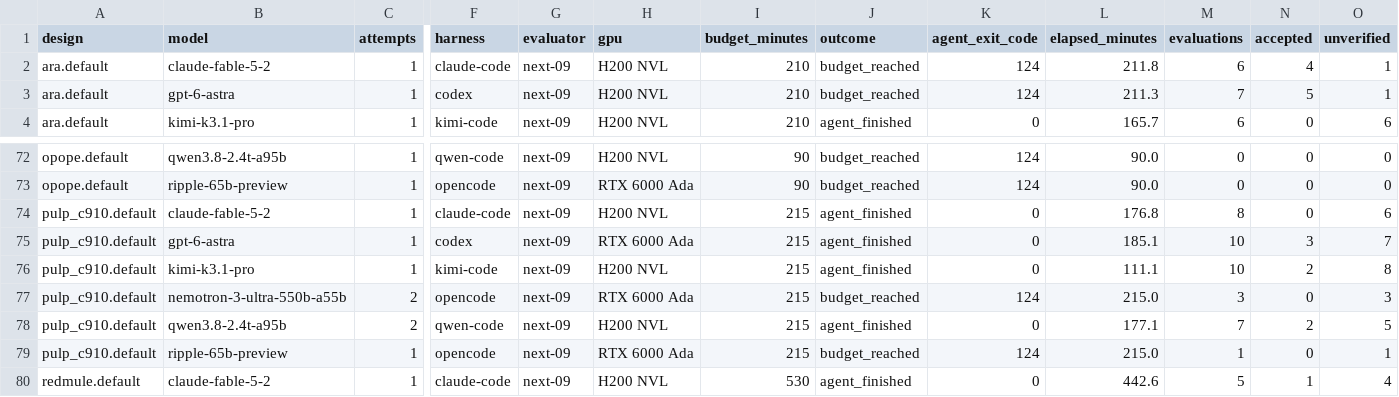
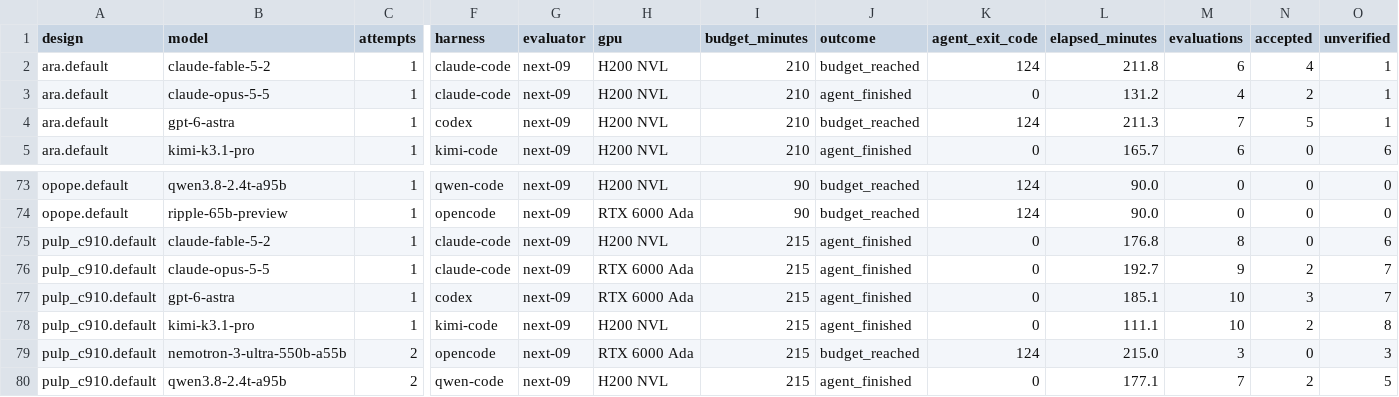
Before and after one commit to partcleda/rtl-fmax-agent-benchmark, a CSV file: results/sessions.csv, drawn as a sheet; only a part is shown, gaps mark what is left out; the shorter side is filled out with more unchanged rows; rows hold the shown columns only; the diff names each change by its address in the sheet, - before the commit and + after, or states it on an @@ line.

```diff
--- a/results/sessions.csv
+++ b/results/sessions.csv
+row 3: ara.default | claude-opus-5-5 | 1 | claude-code | next-09 | H200 NVL | 210 | agent_finished | 0 | 131.2 | 4 | 2 | 1
+row 76: pulp_c910.default | claude-opus-5-5 | 1 | claude-code | next-09 | RTX 6000 Ada | 215 | agent_finished | 0 | 192.7 | 9 | 2 | 7
```
Also changed, not shown: results/evaluations.csv, 7 other files.
